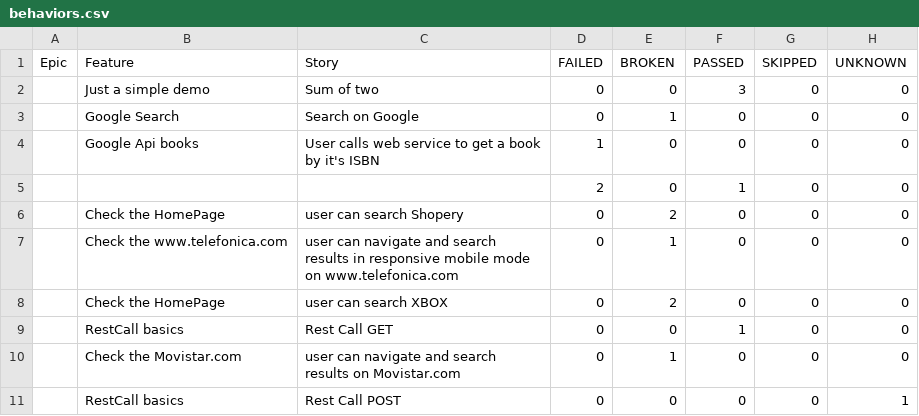
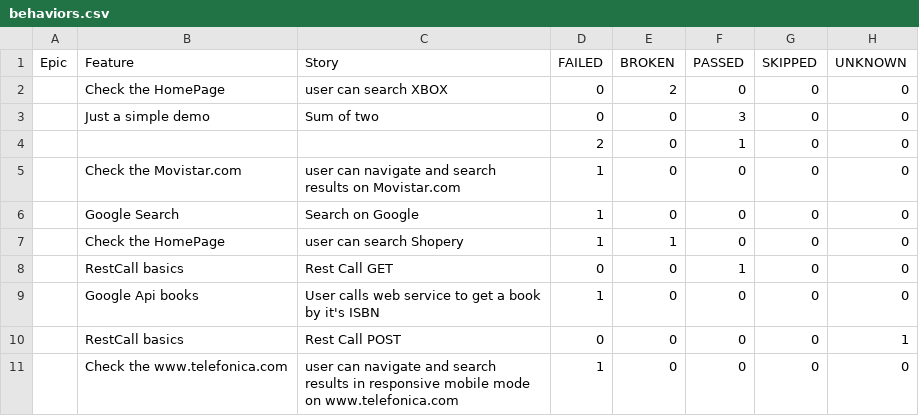
Before and after one commit to Victor-Jenkins/MASTER_Selenium_Allure, a CSV file: data/behaviors.csv, drawn as a sheet.

```diff
--- a/data/behaviors.csv
+++ b/data/behaviors.csv
@@ -1,11 +1,11 @@
 "Epic","Feature","Story","FAILED","BROKEN","PASSED","SKIPPED","UNKNOWN"
+"","Check the HomePage","user can search XBOX","0","2","0","0","0"
 "","Just a simple demo","Sum of two","0","0","3","0","0"
-"","Google Search","Search on Google","0","1","0","0","0"
+"","","","2","0","1","0","0"
+"","Check the Movistar.com","user can navigate and search results on Movistar.com","1","0","0","0","0"
+"","Google Search","Search on Google","1","0","0","0","0"
+"","Check the HomePage","user can search Shopery","1","1","0","0","0"
+"","RestCall basics","Rest Call GET","0","0","1","0","0"
 "","Google Api books","User calls web service to get a book by it's ISBN","1","0","0","0","0"
-"","","","2","0","1","0","0"
-"","Check the HomePage","user can search Shopery","0","2","0","0","0"
-"","Check the www.telefonica.com","user can navigate and search results in responsive mobile mode on www.telefonica.com","0","1","0","0","0"
-"","Check the HomePage","user can search XBOX","0","2","0","0","0"
-"","RestCall basics","Rest Call GET","0","0","1","0","0"
-"","Check the Movistar.com","user can navigate and search results on Movistar.com","0","1","0","0","0"
 "","RestCall basics","Rest Call POST","0","0","0","0","1"
+"","Check the www.telefonica.com","user can navigate and search results in responsive mobile mode on www.telefonica.com","1","0","0","0","0"
```
Also changed, not shown: data/suites.csv, 53 other files.
